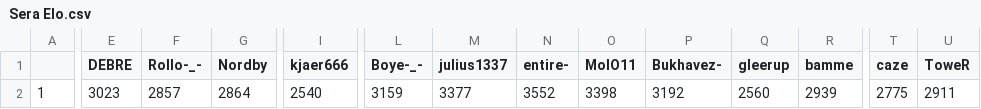
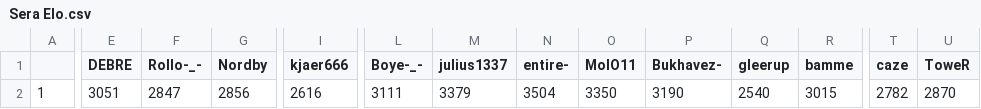
Before and after one commit to ZimZeb0y/SERA-Elo, a CSV file: Sera Elo.csv, drawn as a sheet; only a part is shown, gaps mark what is left out; the diff covers the shown part only; the diff names each change by its address in the sheet, - before the commit and + after, or states it on an @@ line.

```diff
--- a/Sera Elo.csv
+++ b/Sera Elo.csv
-E2 (DEBRE): 3023
+E2 (DEBRE): 3051
-F2 (Rollo-_-): 2857
+F2 (Rollo-_-): 2847
-G2 (Nordby): 2864
+G2 (Nordby): 2856
-I2 (kjaer666): 2540
+I2 (kjaer666): 2616
-L2 (Boye-_-): 3159
+L2 (Boye-_-): 3111
-M2 (julius1337): 3377
+M2 (julius1337): 3379
-N2 (entire-): 3552
+N2 (entire-): 3504
-O2 (MolO11): 3398
+O2 (MolO11): 3350
-P2 (Bukhavez-): 3192
+P2 (Bukhavez-): 3190
-Q2 (gleerup): 2560
+Q2 (gleerup): 2540
-R2 (bamme): 2939
+R2 (bamme): 3015
-T2 (caze): 2775
+T2 (caze): 2782
-U2 (ToweR): 2911
+U2 (ToweR): 2870
```
Also changed, not shown: 3 edited cells elsewhere in this file.
